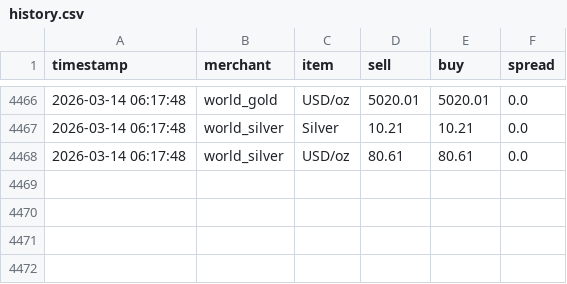
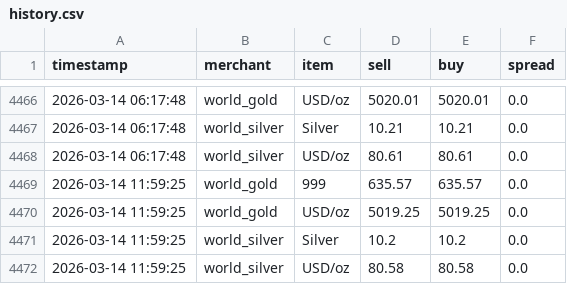
Before and after one commit to HKindaichi/pg-gold-price-api, a CSV file: output/history.csv, drawn as a sheet; only a part is shown, gaps mark what is left out; the diff names each change by its address in the sheet, - before the commit and + after, or states it on an @@ line.

```diff
--- a/output/history.csv
+++ b/output/history.csv
+row 4469: 2026-03-14 11:59:25 | world_gold | 999 | 635.57 | 635.57 | 0.0
+row 4470: 2026-03-14 11:59:25 | world_gold | USD/oz | 5019.25 | 5019.25 | 0.0
+row 4471: 2026-03-14 11:59:25 | world_silver | Silver | 10.2 | 10.2 | 0.0
+row 4472: 2026-03-14 11:59:25 | world_silver | USD/oz | 80.58 | 80.58 | 0.0
```
Also changed, not shown: 1 other file.
